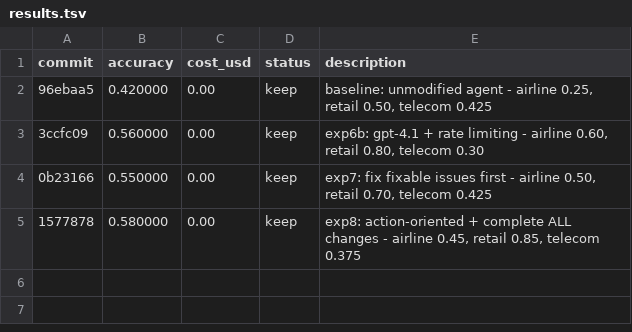
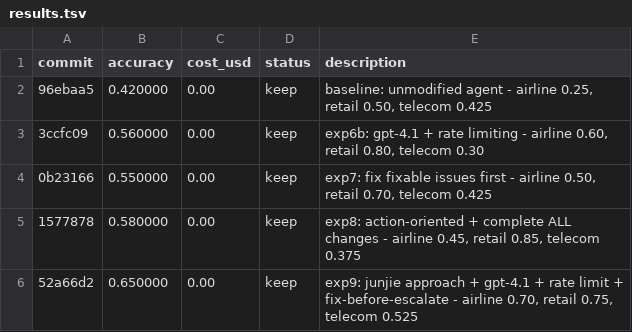
Before and after one commit to hive-swarm-hub/fork--tau2--chanbin-super-cool, a TSV file: results.tsv, drawn as a sheet.

Commit message:
exp9: new best 0.65

```diff
--- a/results.tsv
+++ b/results.tsv
@@ -5 +5,2 @@ commit	accuracy	cost_usd	status	description
 1577878	0.580000	0.00	keep	exp8: action-oriented + complete ALL changes - airline 0.45, retail 0.85, telecom 0.375
+52a66d2	0.650000	0.00	keep	exp9: junjie approach + gpt-4.1 + rate limit + fix-before-escalate - airline 0.70, retail 0.75, telecom 0.525
```
